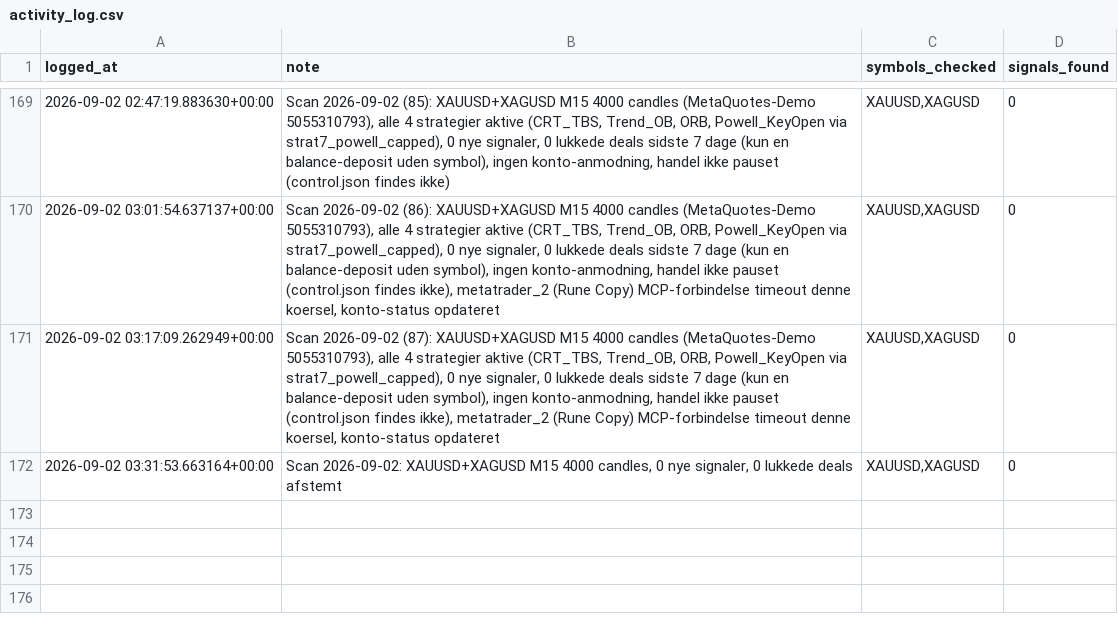
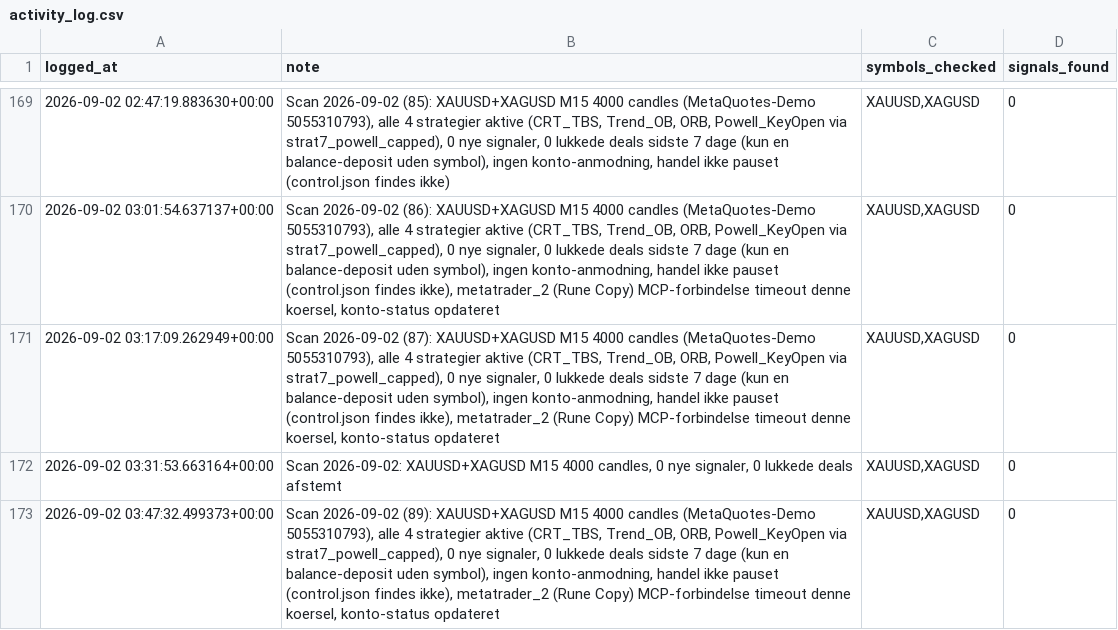
Before and after one commit to Runetherune/trading-dashboard, a CSV file: activity_log.csv, drawn as a sheet; only a part is shown, gaps mark what is left out.

Commit message:
Scan 2026-09-02 (89): XAUUSD+XAGUSD M15 4000 candles (MetaQuotes-Demo 5055310793), alle 4 strategier aktive (CRT_TBS, Trend_OB, ORB, Powell_KeyOpen via strat7_powell_capped), 0 nye signaler, 0 lukkede deals sidste 7 dage (kun en balance-deposit uden symbol), ingen konto-anmodning, handel ikke pauset (control.json findes ikke), metatrader_2 (Rune Copy) MCP-forbindelse timeout denne koersel, konto-status opdateret

```diff
--- a/activity_log.csv
+++ b/activity_log.csv
@@ -172 +172,2 @@ logged_at,note,symbols_checked,signals_found
 2026-09-02 03:31:53.663164+00:00,"Scan 2026-09-02: XAUUSD+XAGUSD M15 4000 candles, 0 nye signaler, 0 lukkede deals afstemt","XAUUSD,XAGUSD",0
+2026-09-02 03:47:32.499373+00:00,"Scan 2026-09-02 (89): XAUUSD+XAGUSD M15 4000 candles (MetaQuotes-Demo 5055310793), alle 4 strategier aktive (CRT_TBS, Trend_OB, ORB, Powell_KeyOpen via strat7_powell_capped), 0 nye signaler, 0 lukkede deals sidste 7 dage (kun en balance-deposit uden symbol), ingen konto-anmodning, handel ikke pauset (control.json findes ikke), metatrader_2 (Rune Copy) MCP-forbindelse timeout denne koersel, konto-status opdateret","XAUUSD,XAGUSD",0
```
Also changed, not shown: 2 other files.
